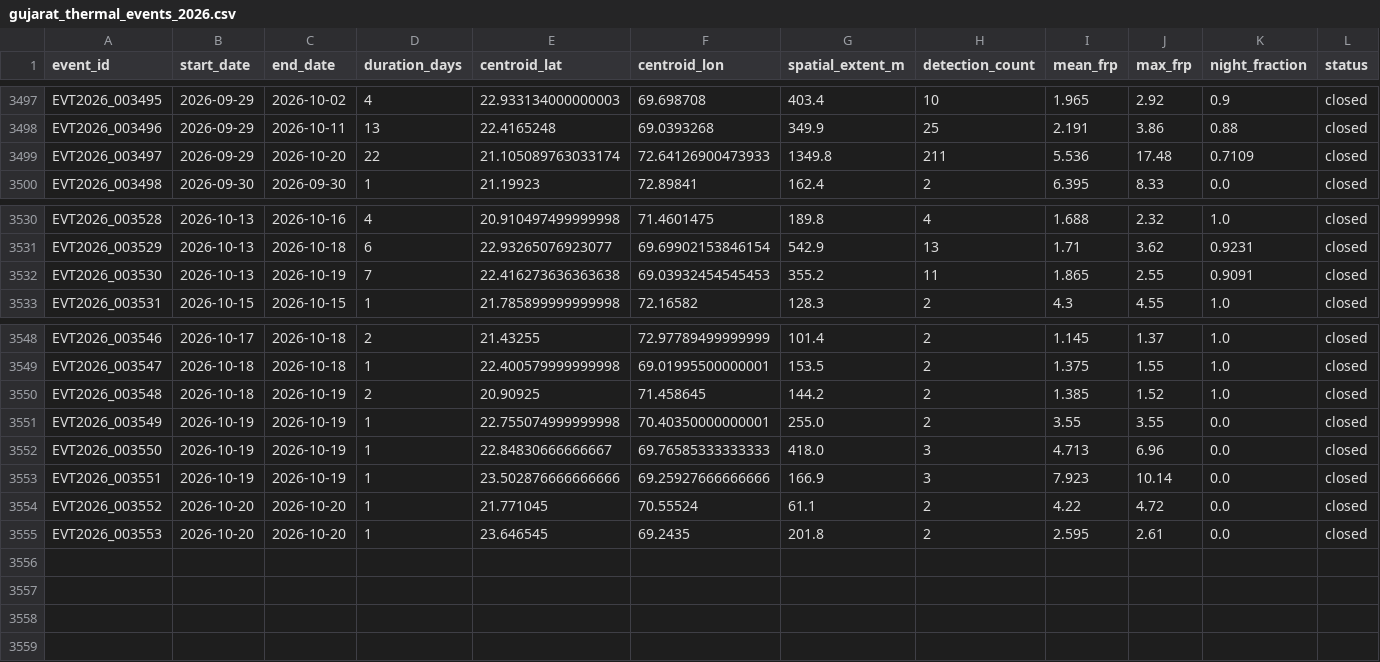
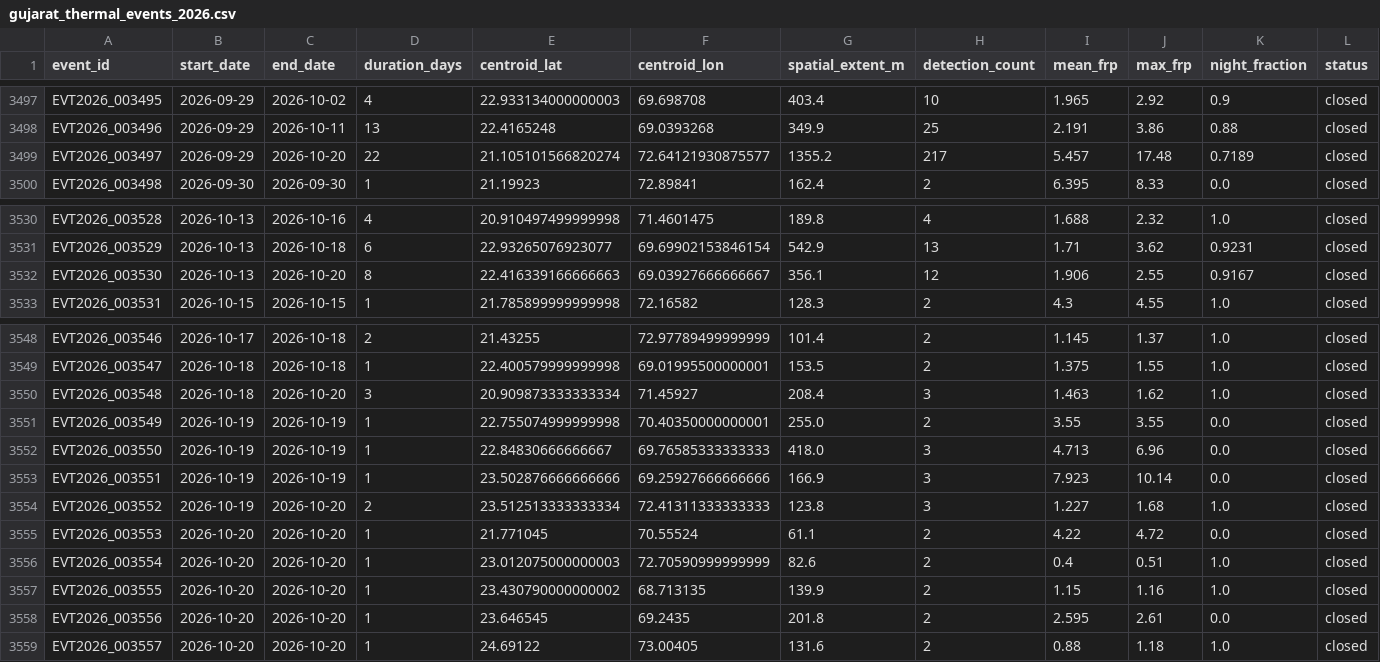
Before and after one commit to suvarchaw/Thermoscope, a CSV file: data/processed/gujarat_thermal_events_2026.csv, drawn as a sheet; only a part is shown, gaps mark what is left out.

```diff
--- a/data/processed/gujarat_thermal_events_2026.csv
+++ b/data/processed/gujarat_thermal_events_2026.csv
@@ -3498,3 +3498,3 @@ EVT2026_003495,2026-09-29,2026-10-02,4,22.933134000000003,69.698708,403.4,10,1.9
 EVT2026_003496,2026-09-29,2026-10-11,13,22.4165248,69.0393268,349.9,25,2.191,3.86,0.88,closed
-EVT2026_003497,2026-09-29,2026-10-20,22,21.105089763033174,72.64126900473933,1349.8,211,5.536,17.48,0.7109,closed
+EVT2026_003497,2026-09-29,2026-10-20,22,21.105101566820274,72.64121930875577,1355.2,217,5.457,17.48,0.7189,closed
 EVT2026_003498,2026-09-30,2026-09-30,1,21.19923,72.89841,162.4,2,6.395,8.33,0.0,closed
@@ -3531,3 +3531,3 @@ EVT2026_003528,2026-10-13,2026-10-16,4,20.910497499999998,71.4601475,189.8,4,1.6
 EVT2026_003529,2026-10-13,2026-10-18,6,22.93265076923077,69.69902153846154,542.9,13,1.71,3.62,0.9231,closed
-EVT2026_003530,2026-10-13,2026-10-19,7,22.416273636363638,69.03932454545453,355.2,11,1.865,2.55,0.9091,closed
+EVT2026_003530,2026-10-13,2026-10-20,8,22.416339166666663,69.03927666666667,356.1,12,1.906,2.55,0.9167,closed
 EVT2026_003531,2026-10-15,2026-10-15,1,21.785899999999998,72.16582,128.3,2,4.3,4.55,1.0,closed
@@ -3549,3 +3549,3 @@ EVT2026_003546,2026-10-17,2026-10-18,2,21.43255,72.97789499999999,101.4,2,1.145,
 EVT2026_003547,2026-10-18,2026-10-18,1,22.400579999999998,69.01995500000001,153.5,2,1.375,1.55,1.0,closed
-EVT2026_003548,2026-10-18,2026-10-19,2,20.90925,71.458645,144.2,2,1.385,1.52,1.0,closed
+EVT2026_003548,2026-10-18,2026-10-20,3,20.909873333333334,71.45927,208.4,3,1.463,1.62,1.0,closed
 EVT2026_003549,2026-10-19,2026-10-19,1,22.755074999999998,70.40350000000001,255.0,2,3.55,3.55,0.0,closed
@@ -3553,3 +3553,7 @@ EVT2026_003550,2026-10-19,2026-10-19,1,22.84830666666667,69.76585333333333,418.0
 EVT2026_003551,2026-10-19,2026-10-19,1,23.502876666666666,69.25927666666666,166.9,3,7.923,10.14,0.0,closed
-EVT2026_003552,2026-10-20,2026-10-20,1,21.771045,70.55524,61.1,2,4.22,4.72,0.0,closed
-EVT2026_003553,2026-10-20,2026-10-20,1,23.646545,69.2435,201.8,2,2.595,2.61,0.0,closed
+EVT2026_003552,2026-10-19,2026-10-20,2,23.512513333333334,72.41311333333333,123.8,3,1.227,1.68,1.0,closed
+EVT2026_003553,2026-10-20,2026-10-20,1,21.771045,70.55524,61.1,2,4.22,4.72,0.0,closed
+EVT2026_003554,2026-10-20,2026-10-20,1,23.012075000000003,72.70590999999999,82.6,2,0.4,0.51,1.0,closed
+EVT2026_003555,2026-10-20,2026-10-20,1,23.430790000000002,68.713135,139.9,2,1.15,1.16,1.0,closed
+EVT2026_003556,2026-10-20,2026-10-20,1,23.646545,69.2435,201.8,2,2.595,2.61,0.0,closed
+EVT2026_003557,2026-10-20,2026-10-20,1,24.69122,73.00405,131.6,2,0.88,1.18,1.0,closed
```
Also changed, not shown: data/processed/gujarat_event_evidence_2026.csv, 3 other files.
